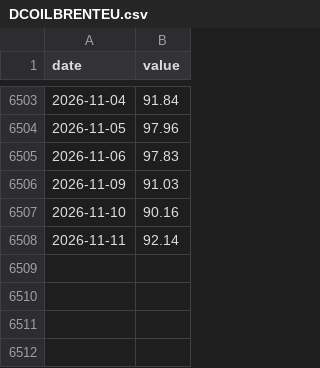
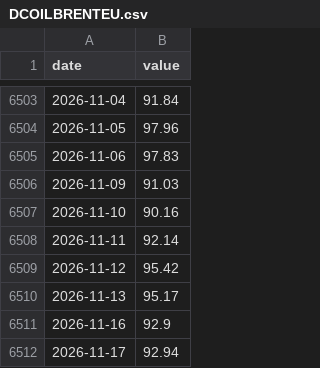
Before and after one commit to crunchhamburger/PhotoWebsite, a CSV file: src/data/series/DCOILBRENTEU.csv, drawn as a sheet; only a part is shown, gaps mark what is left out.

```diff
--- a/src/data/series/DCOILBRENTEU.csv
+++ b/src/data/series/DCOILBRENTEU.csv
@@ -6508 +6508,5 @@ date,value
 2026-11-11,92.14
+2026-11-12,95.42
+2026-11-13,95.17
+2026-11-16,92.9
+2026-11-17,92.94
```
Also changed, not shown: src/data/series/DFEDTARU.csv, src/data/series/DGS10.csv, 6 other files.
